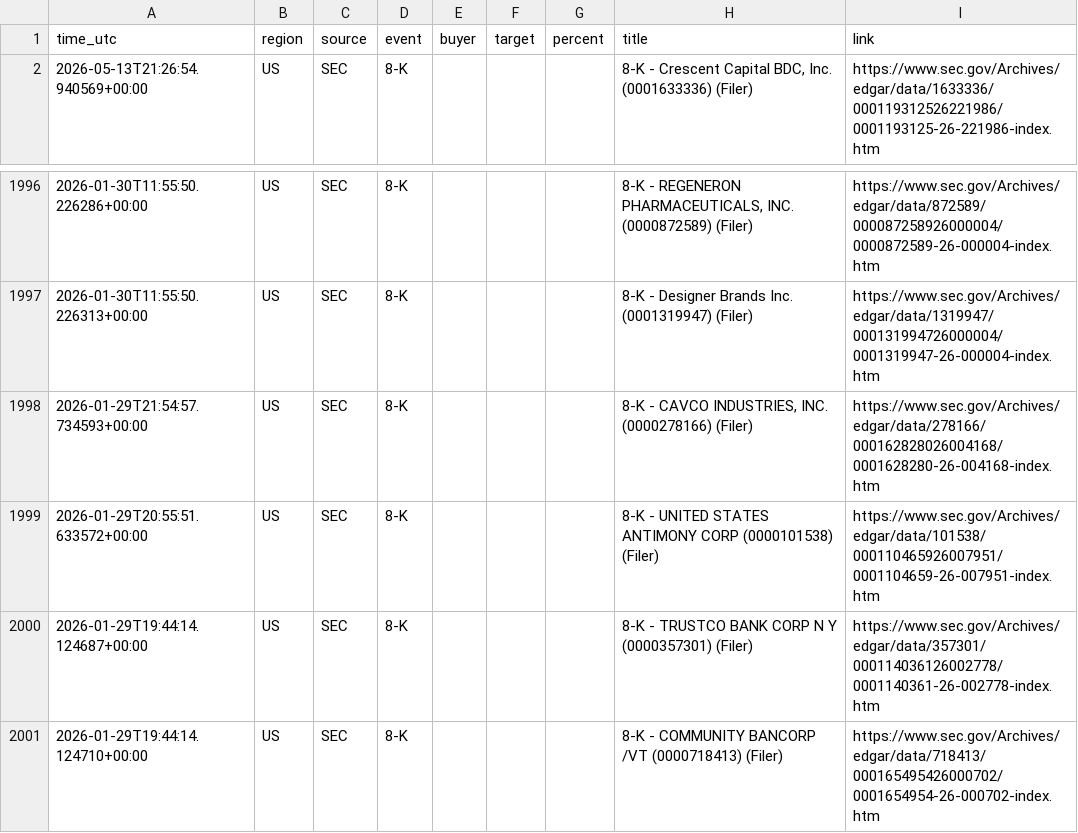
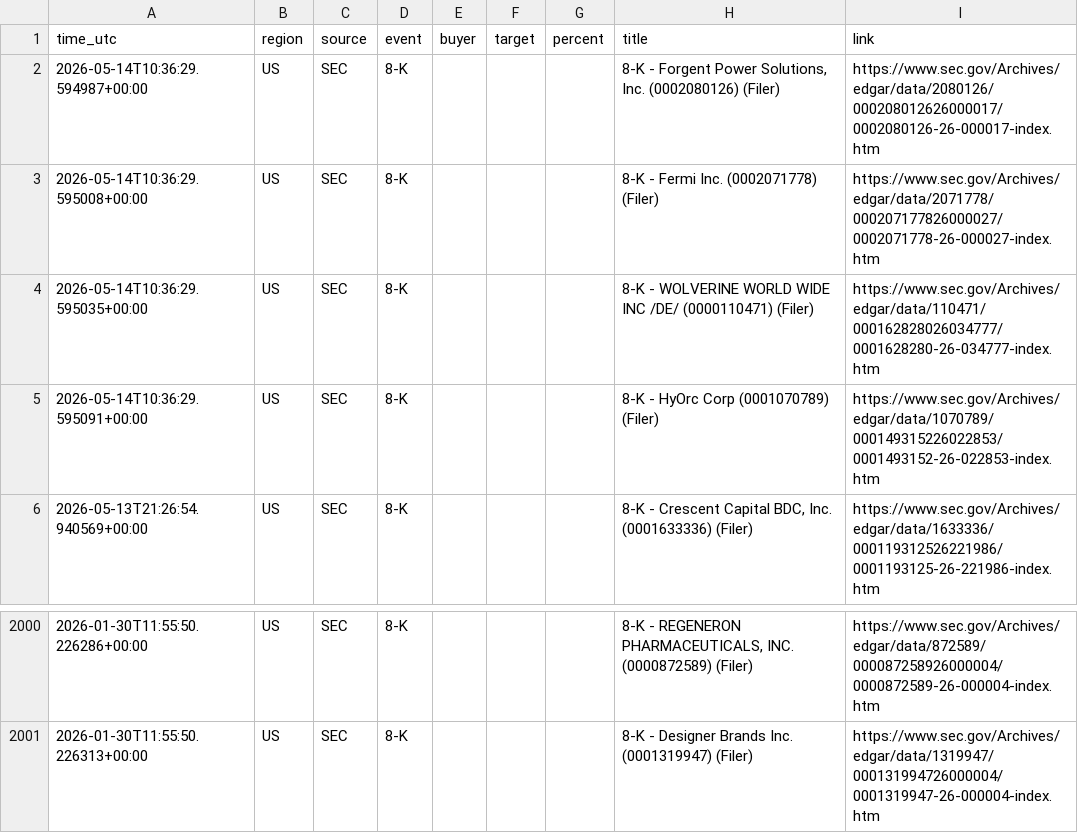
Before and after one commit to 495m5mghnv-arch/StakeWatch-, a CSV file: events.csv, drawn as a sheet; only a part is shown, gaps mark what is left out; removed rows and columns are numbered as before the commit, all else as after; the diff names each change by its address in the sheet, - before the commit and + after, or states it on an @@ line.

```diff
--- a/events.csv
+++ b/events.csv
+row 2: 2026-05-14T10:36:29.594987+00:00 | US | SEC | 8-K |  |  |  | 8-K - Forgent Power Solutions, Inc. (0002080126) (Filer) | https://www.sec.gov/Archives/edgar/data/2080126/000208012626000017/0002080126-26-000017-index.htm
+row 3: 2026-05-14T10:36:29.595008+00:00 | US | SEC | 8-K |  |  |  | 8-K - Fermi Inc. (0002071778) (Filer) | https://www.sec.gov/Archives/edgar/data/2071778/000207177826000027/0002071778-26-000027-index.htm
+row 4: 2026-05-14T10:36:29.595035+00:00 | US | SEC | 8-K |  |  |  | 8-K - WOLVERINE WORLD WIDE INC /DE/ (0000110471) (Filer) | https://www.sec.gov/Archives/edgar/data/110471/000162828026034777/0001628280-26-034777-index.htm
+row 5: 2026-05-14T10:36:29.595091+00:00 | US | SEC | 8-K |  |  |  | 8-K - HyOrc Corp (0001070789) (Filer) | https://www.sec.gov/Archives/edgar/data/1070789/000149315226022853/0001493152-26-022853-index.htm
-row 1998: 2026-01-29T21:54:57.734593+00:00 | US | SEC | 8-K |  |  |  | 8-K - CAVCO INDUSTRIES, INC. (0000278166) (Filer) | https://www.sec.gov/Archives/edgar/data/278166/000162828026004168/0001628280-26-004168-index.htm
-row 1999: 2026-01-29T20:55:51.633572+00:00 | US | SEC | 8-K |  |  |  | 8-K - UNITED STATES ANTIMONY CORP (0000101538) (Filer) | https://www.sec.gov/Archives/edgar/data/101538/000110465926007951/0001104659-26-007951-index.htm
-row 2000: 2026-01-29T19:44:14.124687+00:00 | US | SEC | 8-K |  |  |  | 8-K - TRUSTCO BANK CORP N Y (0000357301) (Filer) | https://www.sec.gov/Archives/edgar/data/357301/000114036126002778/0001140361-26-002778-index.htm
-row 2001: 2026-01-29T19:44:14.124710+00:00 | US | SEC | 8-K |  |  |  | 8-K - COMMUNITY BANCORP /VT (0000718413) (Filer) | https://www.sec.gov/Archives/edgar/data/718413/000165495426000702/0001654954-26-000702-index.htm
```
Also changed, not shown: docs/events.csv, 3 other files.
